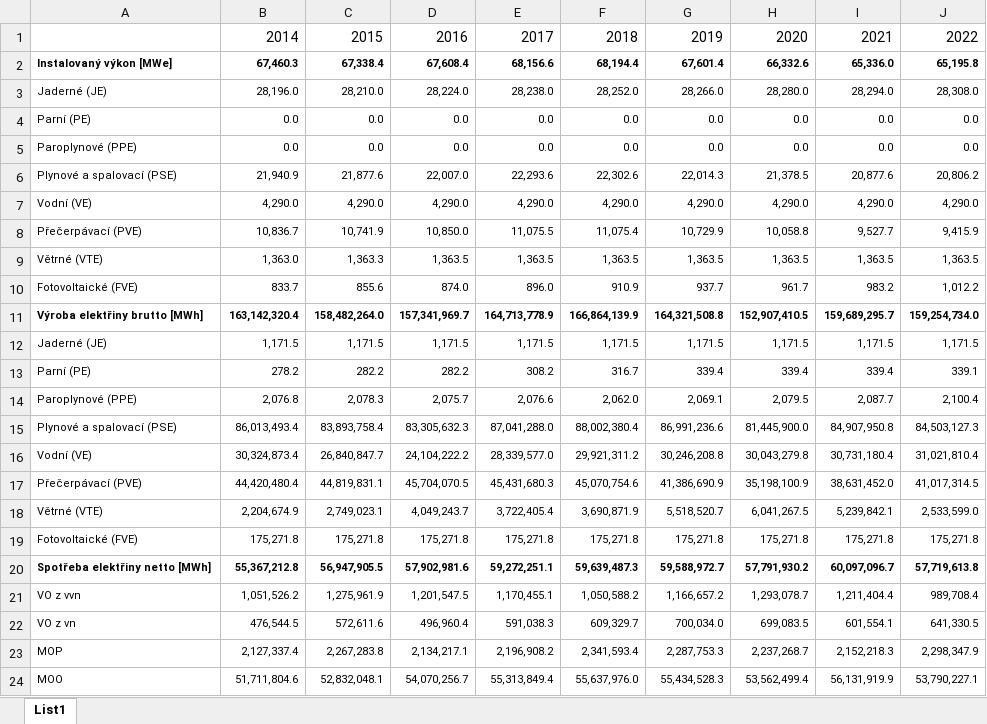
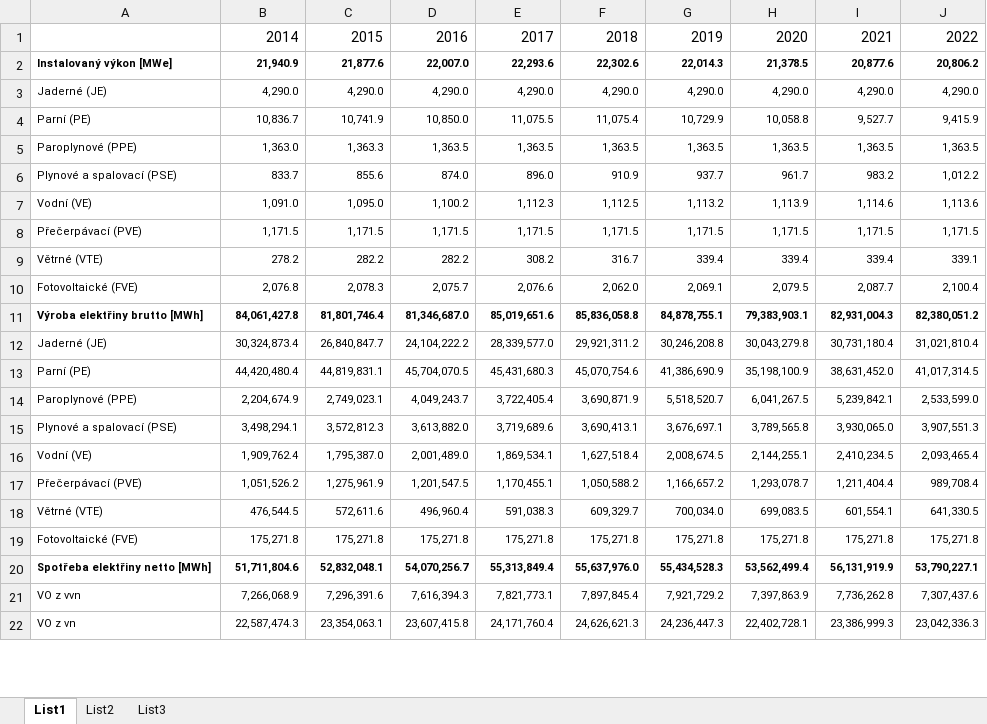
Before and after one commit to Czechitas-DA-Green-is-Good/Hackathon, an Excel workbook: Instalovany_vykon.xlsx, sheet List1, drawn as a sheet; only a part is shown; values as stored, in another font and other column widths than the file's, no borders; removed rows and columns are numbered as before the commit, all else as after; the diff covers the shown part only; the diff names each change by its address in the sheet, - before the commit and + after, or states it on an @@ line.

Commit message:
Aktualizace instalovaného výkonu

```diff
--- a/Instalovany_vykon.xlsx (sheet List1)
+++ b/Instalovany_vykon.xlsx (sheet List1)
+sheet tab: List2
+sheet tab: List3
-row 2: Instalovaný výkon [MWe] | 67,460.3 | 67,338.4 | 67,608.4 | 68,156.6 | 68,194.4 | 67,601.4 | 66,332.6 | 65,336.0 | 65,195.8
-row 3: Jaderné (JE) | 28,196.0 | 28,210.0 | 28,224.0 | 28,238.0 | 28,252.0 | 28,266.0 | 28,280.0 | 28,294.0 | 28,308.0
-row 4: Parní (PE) | 0.0 | 0.0 | 0.0 | 0.0 | 0.0 | 0.0 | 0.0 | 0.0 | 0.0
-row 5: Paroplynové (PPE) | 0.0 | 0.0 | 0.0 | 0.0 | 0.0 | 0.0 | 0.0 | 0.0 | 0.0
-A2: Plynové a spalovací (PSE)
+A2: Instalovaný výkon [MWe]
-A2:J2 bold: off
+A2:J2 bold: on
-A3: Vodní (VE)
+A3: Jaderné (JE)
-A4: Přečerpávací (PVE)
+A4: Parní (PE)
-A5: Větrné (VTE)
+A5: Paroplynové (PPE)
-A6: Fotovoltaické (FVE)
+A6: Plynové a spalovací (PSE)
-row 11: Výroba elektřiny brutto [MWh] | 163,142,320.4 | 158,482,264.0 | 157,341,969.7 | 164,713,778.9 | 166,864,139.9 | 164,321,508.8 | 152,907,410.5 | 159,689,295.7 | 159,254,734.0
+row 7: Vodní (VE) | 1,091.0 | 1,095.0 | 1,100.2 | 1,112.3 | 1,112.5 | 1,113.2 | 1,113.9 | 1,114.6 | 1,113.6
-A8: Jaderné (JE)
+A8: Přečerpávací (PVE)
-A9: Parní (PE)
+A9: Větrné (VTE)
-A10: Paroplynové (PPE)
+A10: Fotovoltaické (FVE)
-row 15: Plynové a spalovací (PSE) | 86,013,493.4 | 83,893,758.4 | 83,305,632.3 | 87,041,288.0 | 88,002,380.4 | 86,991,236.6 | 81,445,900.0 | 84,907,950.8 | 84,503,127.3
+row 11: Výroba elektřiny brutto [MWh] | 84,061,427.8 | 81,801,746.4 | 81,346,687.0 | 85,019,651.6 | 85,836,058.8 | 84,878,755.1 | 79,383,903.1 | 82,931,004.3 | 82,380,051.2
-A12: Vodní (VE)
+A12: Jaderné (JE)
-A13: Přečerpávací (PVE)
+A13: Parní (PE)
-A14: Větrné (VTE)
+A14: Paroplynové (PPE)
+row 15: Plynové a spalovací (PSE) | 3,498,294.1 | 3,572,812.3 | 3,613,882.0 | 3,719,689.6 | 3,690,413.1 | 3,676,697.1 | 3,789,565.8 | 3,930,065.0 | 3,907,551.3
+row 16: Vodní (VE) | 1,909,762.4 | 1,795,387.0 | 2,001,489.0 | 1,869,534.1 | 1,627,518.4 | 2,008,674.5 | 2,144,255.1 | 2,410,234.5 | 2,093,465.4
+row 17: Přečerpávací (PVE) | 1,051,526.2 | 1,275,961.9 | 1,201,547.5 | 1,170,455.1 | 1,050,588.2 | 1,166,657.2 | 1,293,078.7 | 1,211,404.4 | 989,708.4
+row 18: Větrné (VTE) | 476,544.5 | 572,611.6 | 496,960.4 | 591,038.3 | 609,329.7 | 700,034.0 | 699,083.5 | 601,554.1 | 641,330.5
-row 20: Spotřeba elektřiny netto [MWh] | 55,367,212.8 | 56,947,905.5 | 57,902,981.6 | 59,272,251.1 | 59,639,487.3 | 59,588,972.7 | 57,791,930.2 | 60,097,096.7 | 57,719,613.8
-row 21: VO z vvn | 1,051,526.2 | 1,275,961.9 | 1,201,547.5 | 1,170,455.1 | 1,050,588.2 | 1,166,657.2 | 1,293,078.7 | 1,211,404.4 | 989,708.4
-row 22: VO z vn | 476,544.5 | 572,611.6 | 496,960.4 | 591,038.3 | 609,329.7 | 700,034.0 | 699,083.5 | 601,554.1 | 641,330.5
-row 23: MOP | 2,127,337.4 | 2,267,283.8 | 2,134,217.1 | 2,196,908.2 | 2,341,593.4 | 2,287,753.3 | 2,237,268.7 | 2,152,218.3 | 2,298,347.9
-A20: MOO
+A20: Spotřeba elektřiny netto [MWh]
-A20:J20 bold: off
+A20:J20 bold: on
+row 21: VO z vvn | 7,266,068.9 | 7,296,391.6 | 7,616,394.3 | 7,821,773.1 | 7,897,845.4 | 7,921,729.2 | 7,397,863.9 | 7,736,262.8 | 7,307,437.6
+row 22: VO z vn | 22,587,474.3 | 23,354,063.1 | 23,607,415.8 | 24,171,760.4 | 24,626,621.3 | 24,236,447.3 | 22,402,728.1 | 23,386,999.3 | 23,042,336.3
```
Also changed, not shown: 2 added rows elsewhere in this sheet, formulas that keep their value, 1 other file.
